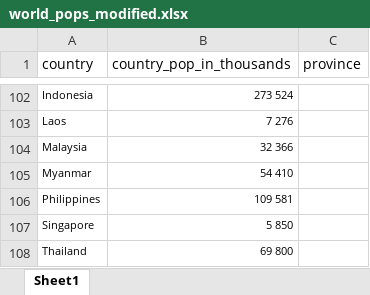
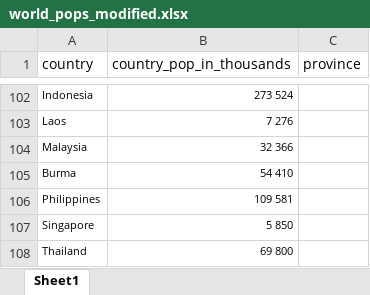
Before and after one commit to CEIDatUGA/COVID-shiny-tracker, an Excel workbook: population_prep/world_pops_modified.xlsx, sheet Sheet1, drawn as a sheet; only a part is shown, gaps mark what is left out; values as stored, in another font and other column widths than the file's, no borders; the diff names each change by its address in the sheet, - before the commit and + after, or states it on an @@ line.

Commit message:
add clean world data

```diff
--- a/population_prep/world_pops_modified.xlsx (sheet Sheet1)
+++ b/population_prep/world_pops_modified.xlsx (sheet Sheet1)
-A105 (country): Myanmar
+A105 (country): Burma
```
Also changed, not shown: 5 other files.
